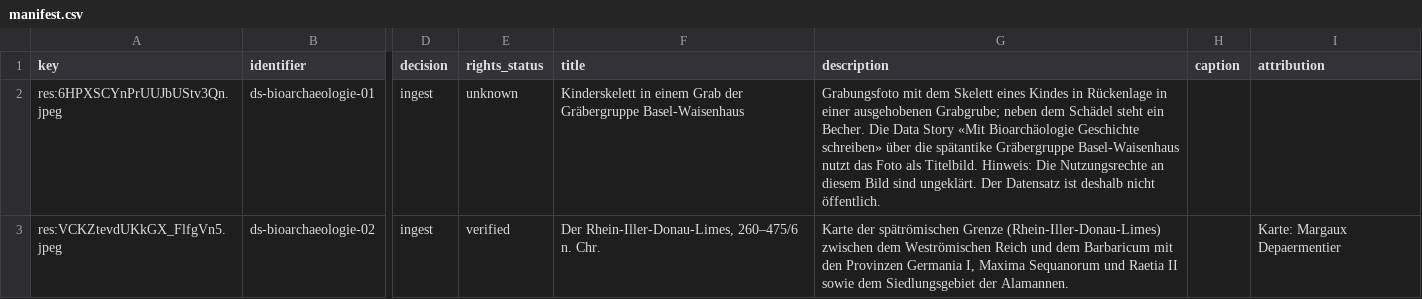
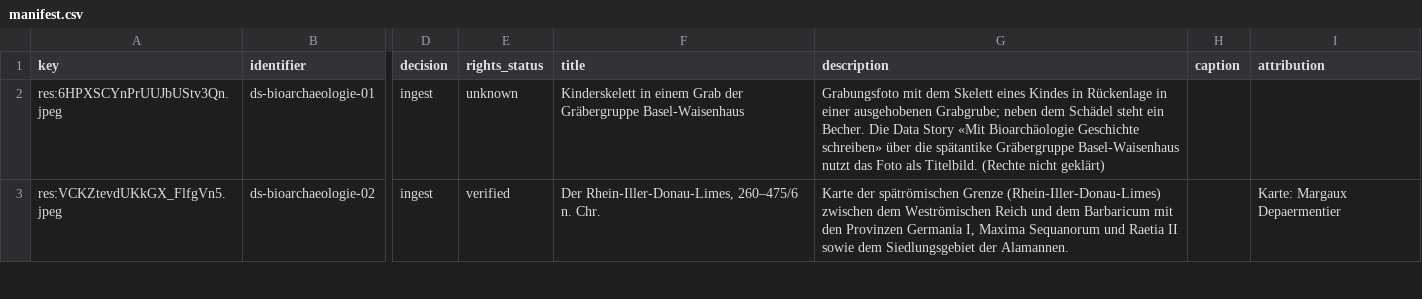
Before and after one commit to Stadt-Geschichte-Basel/sgb-data-validator, a CSV file: data/data_stories/bioarchaeologie/manifest.csv, drawn as a sheet; only a part is shown, gaps mark what is left out; the diff covers the shown part only; the diff names each change by its address in the sheet, - before the commit and + after, or states it on an @@ line.

```diff
--- a/data/data_stories/bioarchaeologie/manifest.csv
+++ b/data/data_stories/bioarchaeologie/manifest.csv
-G2 (description): …als Titelbild. Hinweis: Die Nutzungsrechte an diesem Bild sind ungeklärt. Der Datensatz ist deshalb nicht öffentlich.
+G2 (description): …als Titelbild. (Rechte nicht geklärt)
```
Also changed, not shown: 4 edited cells elsewhere in this file, data/data_stories/juedisches-basel/manifest.csv, data/data_stories/konzil/manifest.csv, 5 other files.
